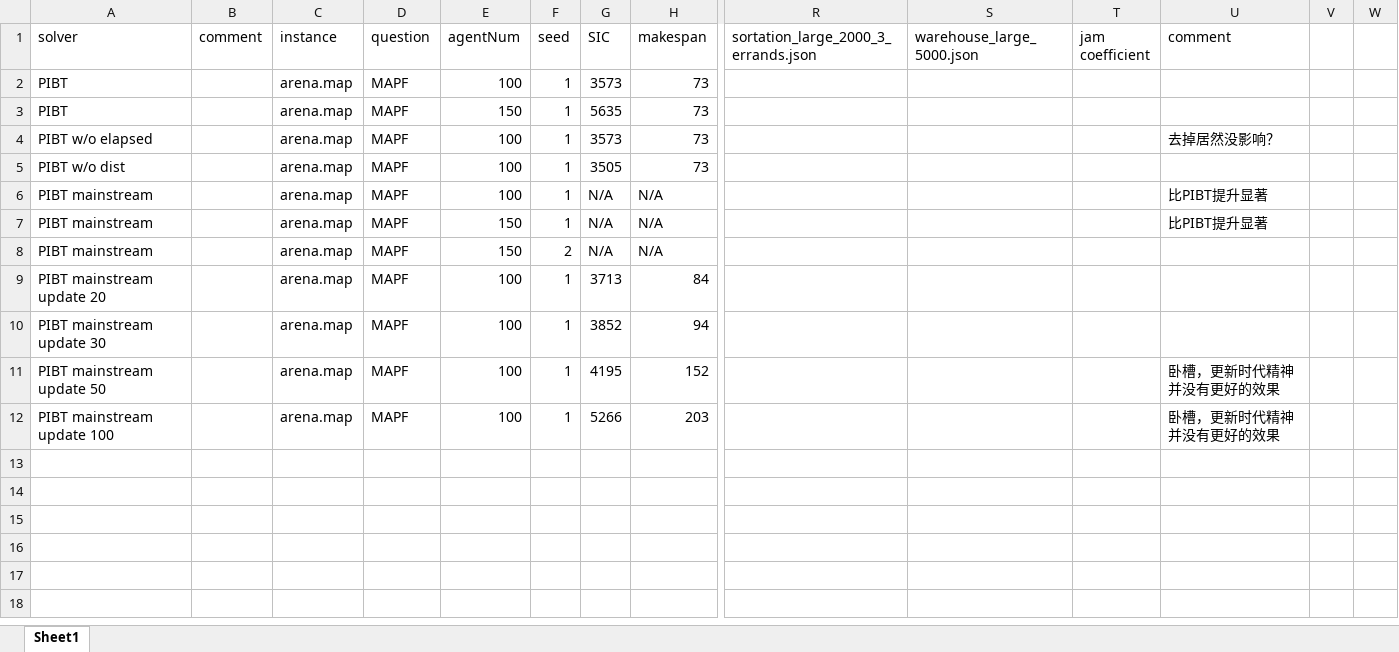
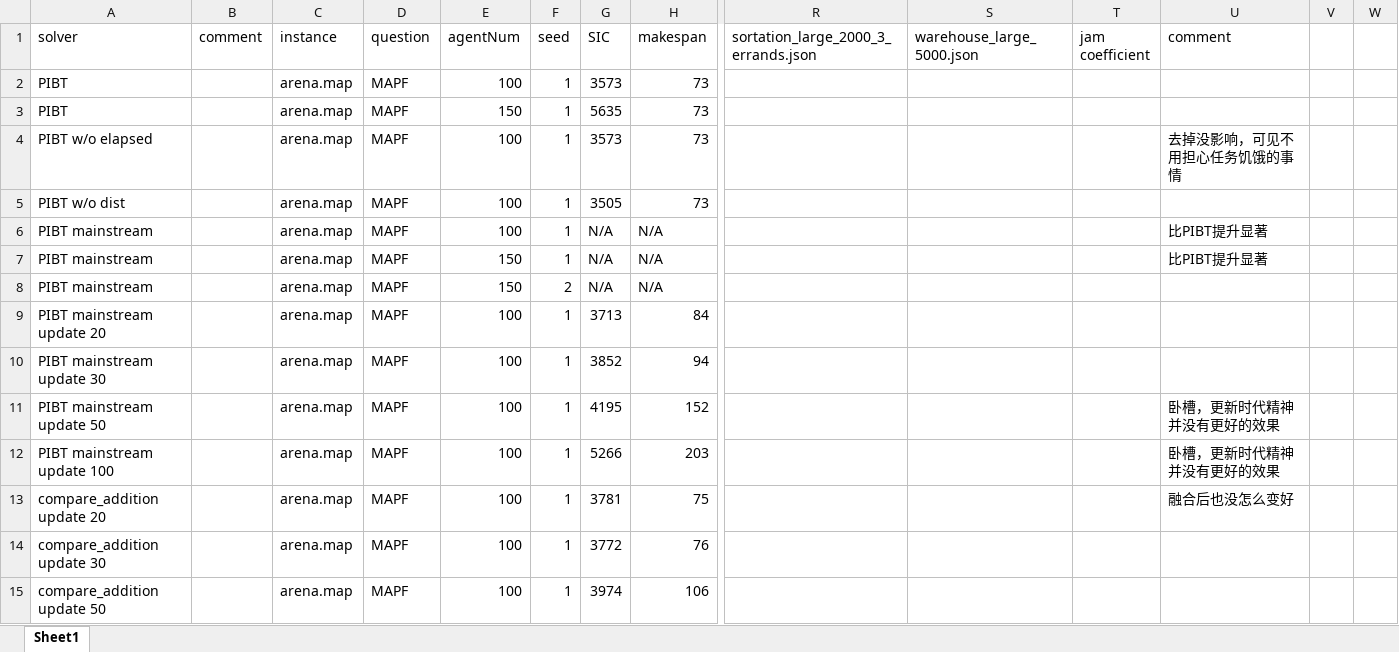
Before and after one commit to ssfc/pibt2, an Excel workbook: doc/PIBT-result.xlsx, sheet Sheet1, drawn as a sheet; only a part is shown, gaps mark what is left out; values as stored, in another font and other column widths than the file's, no borders; rows hold the shown columns only; the diff names each change by its address in the sheet, - before the commit and + after, or states it on an @@ line.

```diff
--- a/doc/PIBT-result.xlsx (sheet Sheet1)
+++ b/doc/PIBT-result.xlsx (sheet Sheet1)
-U4 (comment): 去掉居然没影响？
+U4 (comment): 去掉没影响，可见不用担心任务饥饿的事情
+row 13: compare_addition update 20 |  | arena.map | MAPF | 100 | 1 | 3781 | 75 |  |  |  | 融合后也没怎么变好
+row 14: compare_addition update 30 |  | arena.map | MAPF | 100 | 1 | 3772 | 76
+row 15: compare_addition update 50 |  | arena.map | MAPF | 100 | 1 | 3974 | 106
```
Also changed, not shown: 1 other file.
